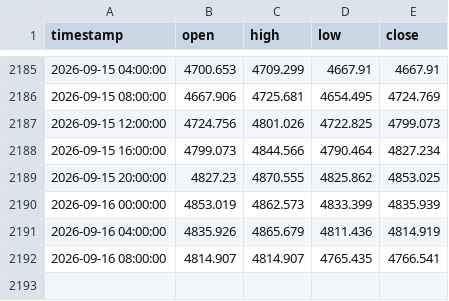
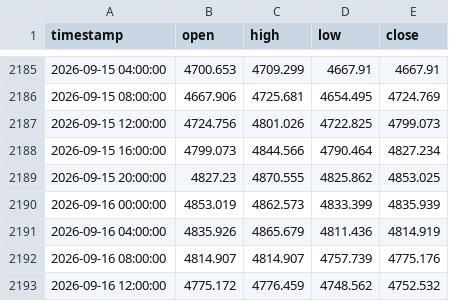
Before and after one commit to Anesu550/synthetics-bot, a CSV file: candle_cache/BOOM500_14400.csv, drawn as a sheet; only a part is shown, gaps mark what is left out.

```diff
--- a/candle_cache/BOOM500_14400.csv
+++ b/candle_cache/BOOM500_14400.csv
@@ -2191,2 +2191,3 @@ timestamp,open,high,low,close
 2026-09-16 04:00:00,4835.926,4865.679,4811.436,4814.919
-2026-09-16 08:00:00,4814.907,4814.907,4765.435,4766.541
+2026-09-16 08:00:00,4814.907,4814.907,4757.739,4775.176
+2026-09-16 12:00:00,4775.172,4776.459,4748.562,4752.532
```
Also changed, not shown: candle_cache/BOOM500_3600.csv, candle_cache/CRASH500_3600.csv, 13 other files.
